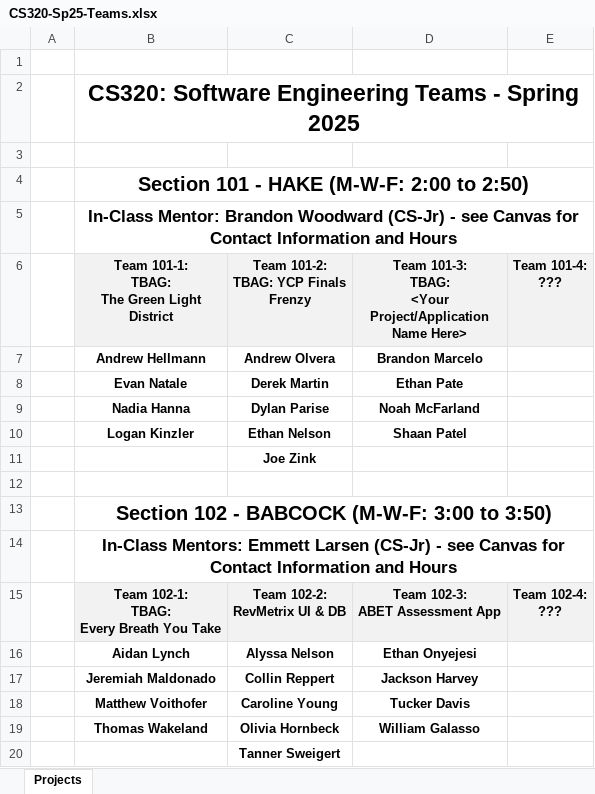
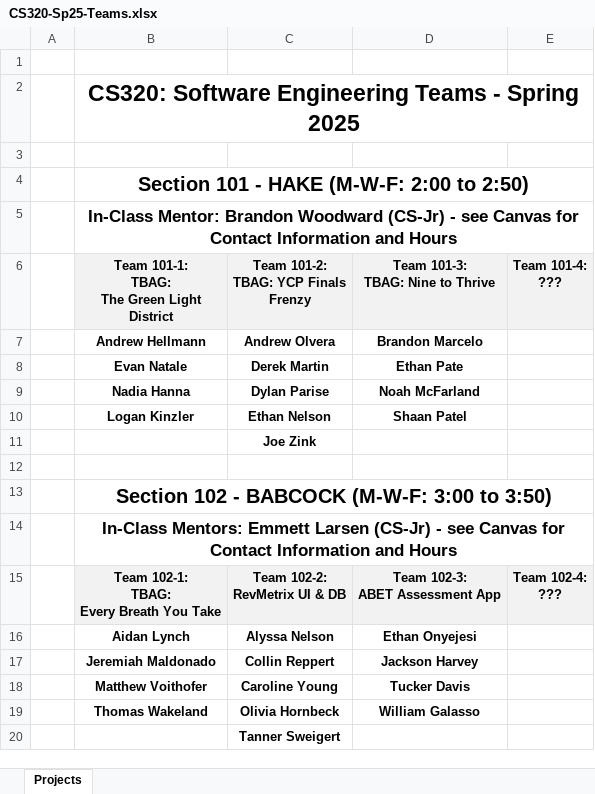
Before and after one commit to ycpcs/cs320-spring2025, an Excel workbook: teams-and-rosters/CS320-Sp25-Teams.xlsx, sheet Projects, drawn as a sheet; values as stored, in another font and other column widths than the file's, no borders; ↵ is a line break in a cell; the diff names each change by its address in the sheet, - before the commit and + after, or states it on an @@ line.

Commit message:
updated team name

```diff
--- a/teams-and-rosters/CS320-Sp25-Teams.xlsx (sheet Projects)
+++ b/teams-and-rosters/CS320-Sp25-Teams.xlsx (sheet Projects)
-D6: Team 101-3: ↵ TBAG: ↵ <Your Project/Application Name Here>
+D6: Team 101-3: ↵ TBAG: Nine to Thrive
```
Also changed, not shown: 1 other file.
